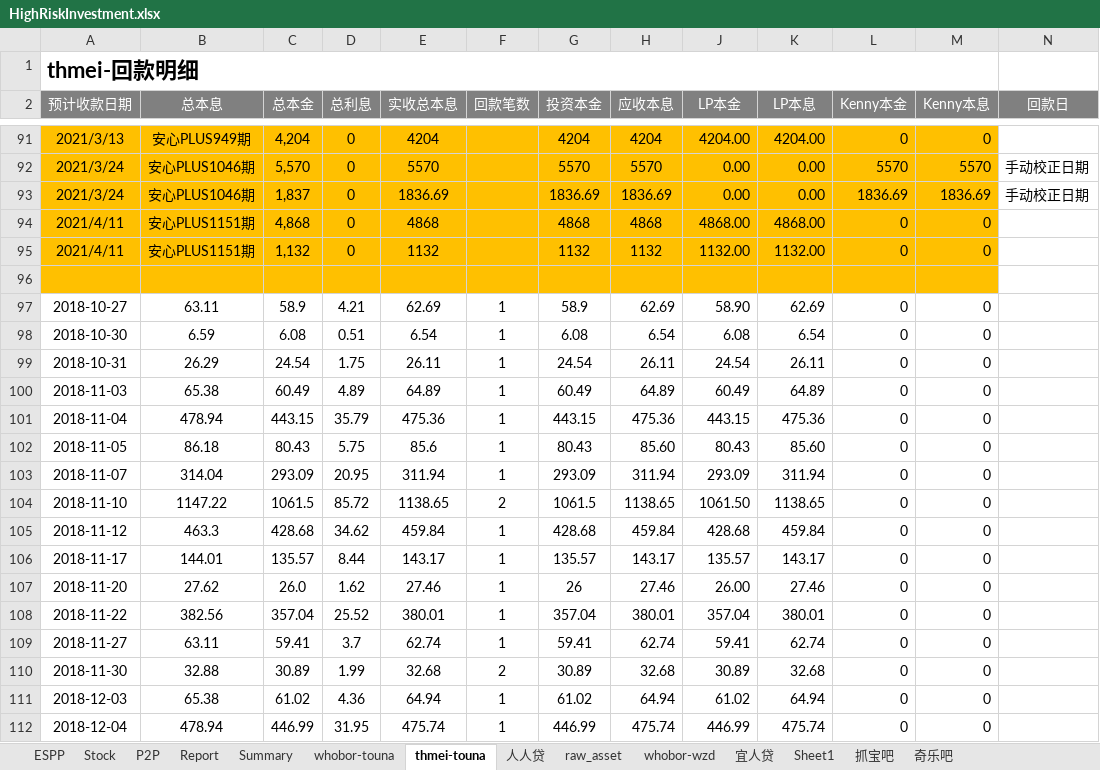
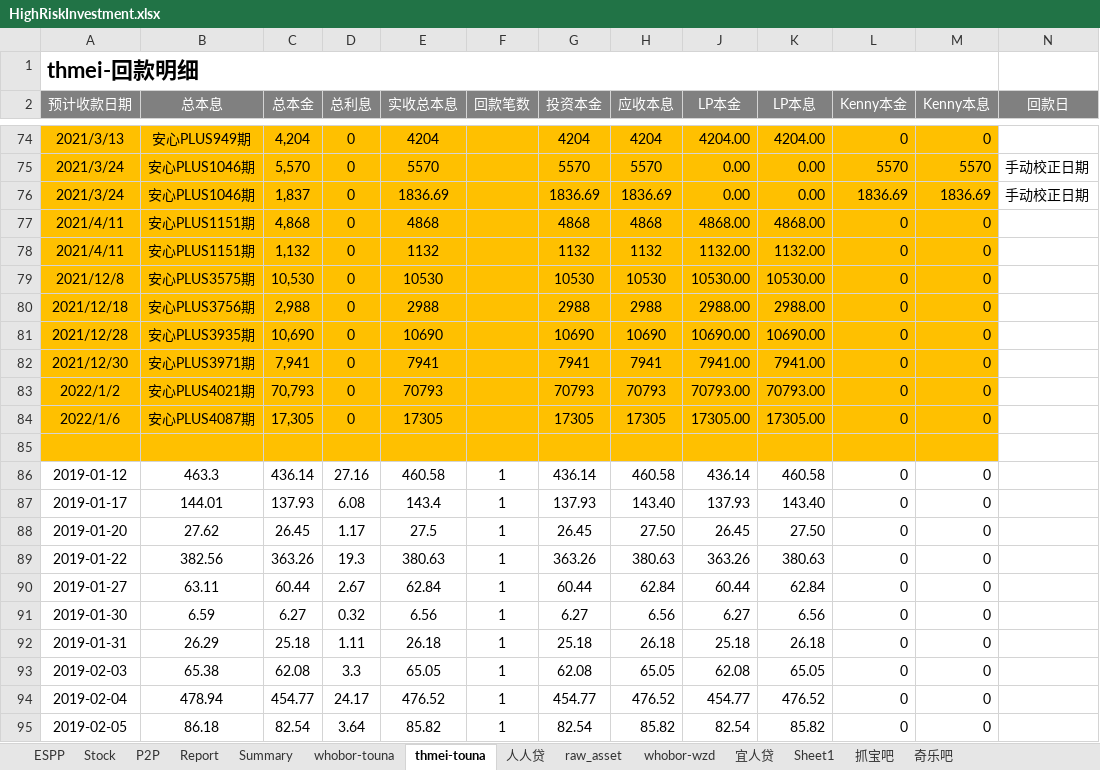
Before and after one commit to berniehu/Investment, an Excel workbook: HighRiskInvestment.xlsx, sheet thmei-touna, drawn as a sheet; only a part is shown, gaps mark what is left out; the shorter side is filled out with more unchanged rows; values as stored, in another font and other column widths than the file's, no borders; removed rows and columns are numbered as before the commit, all else as after; the diff covers the shown part only; the diff names each change by its address in the sheet, - before the commit and + after, or states it on an @@ line.

```diff
--- a/HighRiskInvestment.xlsx (sheet thmei-touna)
+++ b/HighRiskInvestment.xlsx (sheet thmei-touna)
+row 79: 2021/12/8 | 安心PLUS3575期 | 10,530 | 0 | 10530 |  | 10530 | 10530 | 10530.00 | 10530.00 | 0 | 0
+row 80: 2021/12/18 | 安心PLUS3756期 | 2,988 | 0 | 2988 |  | 2988 | 2988 | 2988.00 | 2988.00 | 0 | 0
+row 81: 2021/12/28 | 安心PLUS3935期 | 10,690 | 0 | 10690 |  | 10690 | 10690 | 10690.00 | 10690.00 | 0 | 0
+row 82: 2021/12/30 | 安心PLUS3971期 | 7,941 | 0 | 7941 |  | 7941 | 7941 | 7941.00 | 7941.00 | 0 | 0
+row 83: 2022/1/2 | 安心PLUS4021期 | 70,793 | 0 | 70793 |  | 70793 | 70793 | 70793.00 | 70793.00 | 0 | 0
+row 84: 2022/1/6 | 安心PLUS4087期 | 17,305 | 0 | 17305 |  | 17305 | 17305 | 17305.00 | 17305.00 | 0 | 0
-row 97: 2018-10-27 | 63.11 | 58.9 | 4.21 | 62.69 | 1 | 58.9 | 62.69 | 58.90 | 62.69 | 0 | 0
-row 98: 2018-10-30 | 6.59 | 6.08 | 0.51 | 6.54 | 1 | 6.08 | 6.54 | 6.08 | 6.54 | 0 | 0
-row 99: 2018-10-31 | 26.29 | 24.54 | 1.75 | 26.11 | 1 | 24.54 | 26.11 | 24.54 | 26.11 | 0 | 0
-row 100: 2018-11-03 | 65.38 | 60.49 | 4.89 | 64.89 | 1 | 60.49 | 64.89 | 60.49 | 64.89 | 0 | 0
-row 101: 2018-11-04 | 478.94 | 443.15 | 35.79 | 475.36 | 1 | 443.15 | 475.36 | 443.15 | 475.36 | 0 | 0
-row 102: 2018-11-05 | 86.18 | 80.43 | 5.75 | 85.6 | 1 | 80.43 | 85.60 | 80.43 | 85.60 | 0 | 0
-row 103: 2018-11-07 | 314.04 | 293.09 | 20.95 | 311.94 | 1 | 293.09 | 311.94 | 293.09 | 311.94 | 0 | 0
-row 104: 2018-11-10 | 1147.22 | 1061.5 | 85.72 | 1138.65 | 2 | 1061.5 | 1138.65 | 1061.50 | 1138.65 | 0 | 0
-row 105: 2018-11-12 | 463.3 | 428.68 | 34.62 | 459.84 | 1 | 428.68 | 459.84 | 428.68 | 459.84 | 0 | 0
-row 106: 2018-11-17 | 144.01 | 135.57 | 8.44 | 143.17 | 1 | 135.57 | 143.17 | 135.57 | 143.17 | 0 | 0
-row 107: 2018-11-20 | 27.62 | 26.0 | 1.62 | 27.46 | 1 | 26 | 27.46 | 26.00 | 27.46 | 0 | 0
-row 108: 2018-11-22 | 382.56 | 357.04 | 25.52 | 380.01 | 1 | 357.04 | 380.01 | 357.04 | 380.01 | 0 | 0
-row 109: 2018-11-27 | 63.11 | 59.41 | 3.7 | 62.74 | 1 | 59.41 | 62.74 | 59.41 | 62.74 | 0 | 0
-row 110: 2018-11-30 | 32.88 | 30.89 | 1.99 | 32.68 | 2 | 30.89 | 32.68 | 30.89 | 32.68 | 0 | 0
-row 111: 2018-12-03 | 65.38 | 61.02 | 4.36 | 64.94 | 1 | 61.02 | 64.94 | 61.02 | 64.94 | 0 | 0
-row 112: 2018-12-04 | 478.94 | 446.99 | 31.95 | 475.74 | 1 | 446.99 | 475.74 | 446.99 | 475.74 | 0 | 0
```
Also changed, not shown: 2 added rows and 34 removed rows elsewhere in this sheet, sheet raw_asset, sheet Summary, sheet whobor-touna, sheet P2P, sheet Report, sheet 人人贷, formulas that keep their value, hidden cells, charts or pictures, Asset.xlsx.
